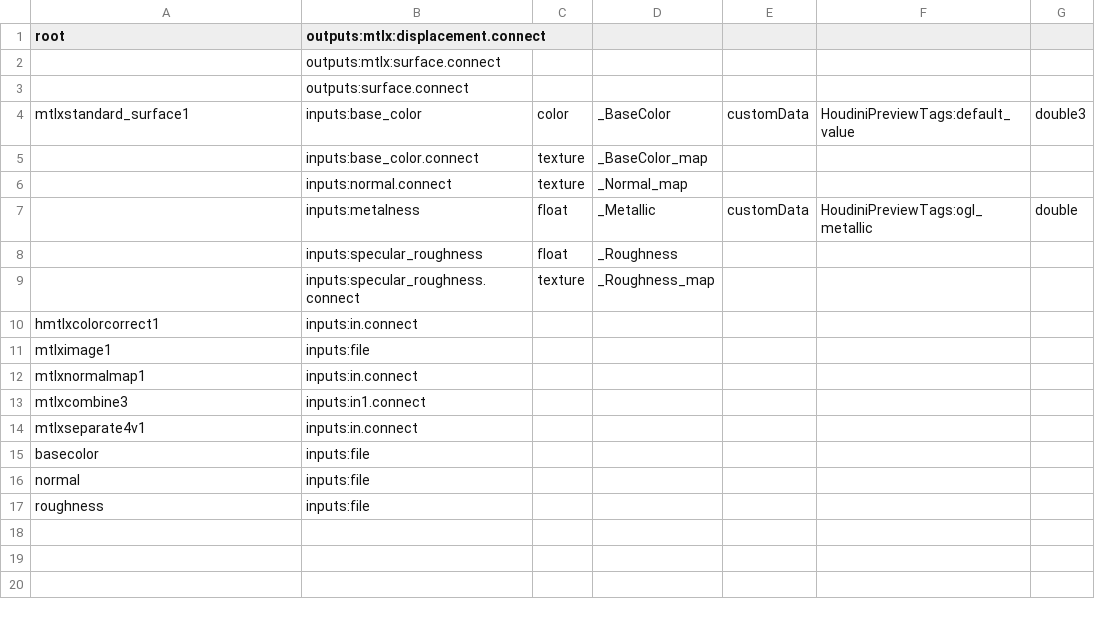
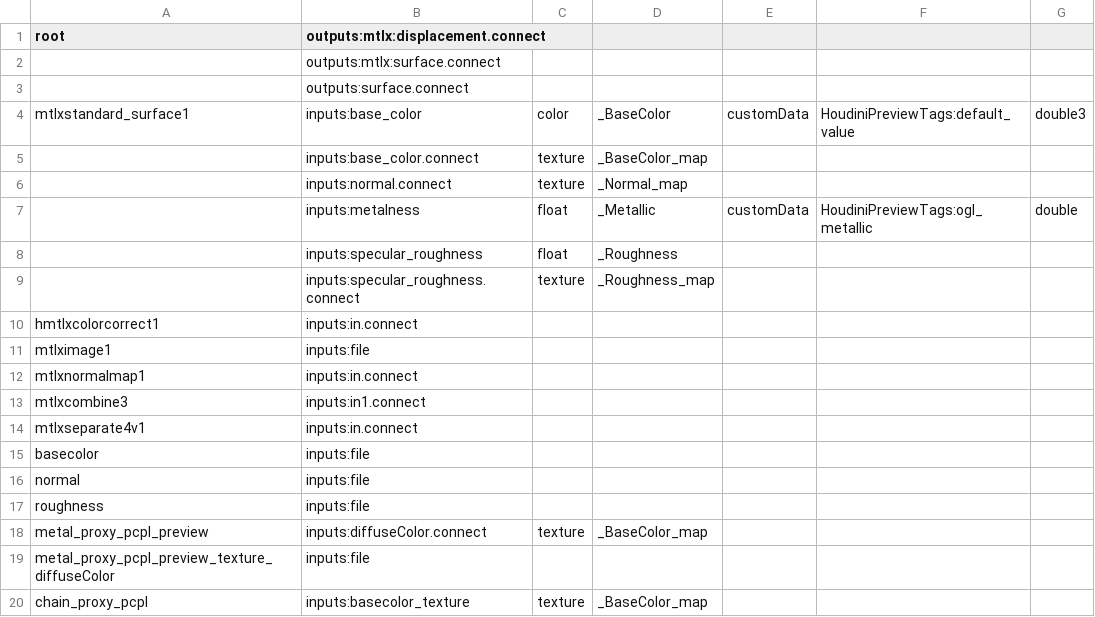
Before and after one commit to bifrost-muru/usd-unity-sdk, a CSV file: package/com.unity.formats.usd/Editor/Scripts/Bifrost/MaterialX.csv, drawn as a sheet; the diff names each change by its address in the sheet, - before the commit and + after, or states it on an @@ line.

```diff
--- a/package/com.unity.formats.usd/Editor/Scripts/Bifrost/MaterialX.csv
+++ b/package/com.unity.formats.usd/Editor/Scripts/Bifrost/MaterialX.csv
+row 18: metal_proxy_pcpl_preview | inputs:diffuseColor.connect | texture | _BaseColor_map
+row 19: metal_proxy_pcpl_preview_texture_diffuseColor | inputs:file
+row 20: chain_proxy_pcpl | inputs:basecolor_texture | texture | _BaseColor_map
```
Also changed, not shown: 1 other file.
